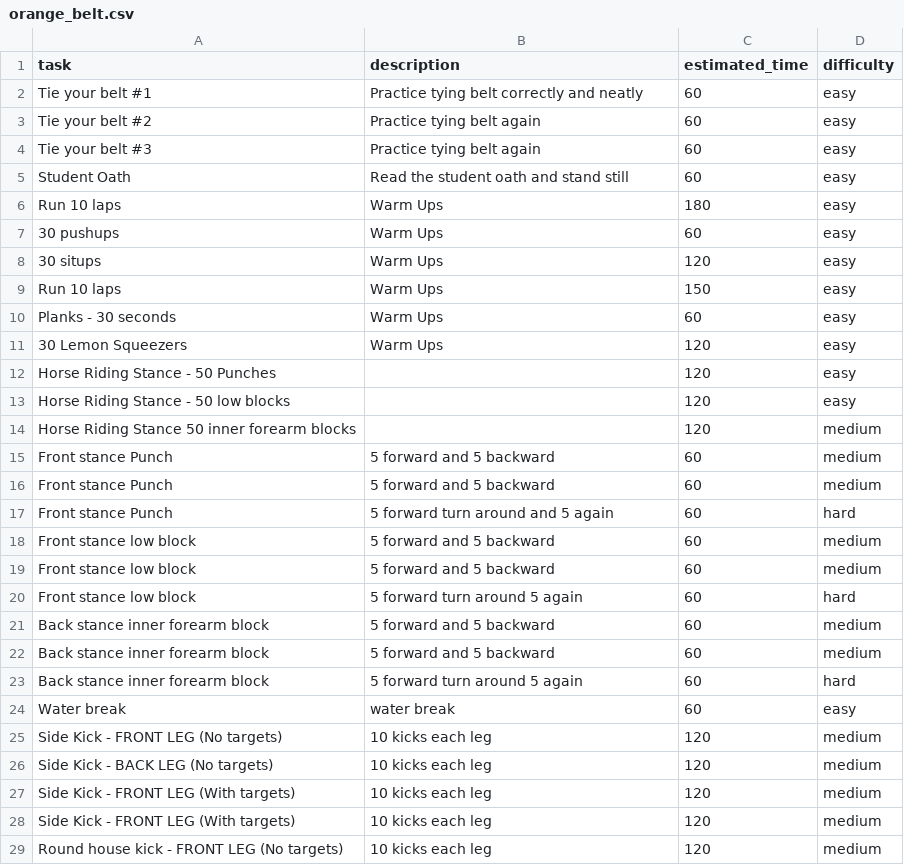
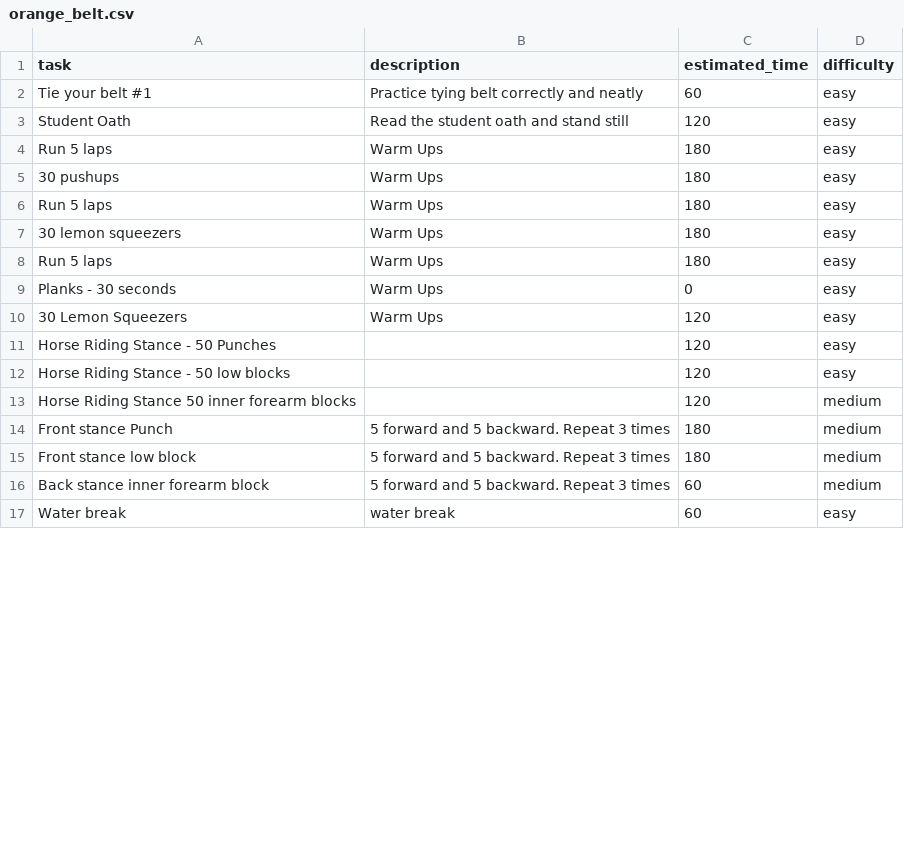
Before and after one commit to khanguyen78/karate-task-tracker, a CSV file: csv/orange_belt.csv, drawn as a sheet; only a part is shown; the diff covers the shown part only.

Commit message:
update orangebelt

```diff
--- a/csv/orange_belt.csv
+++ b/csv/orange_belt.csv
@@ -2,10 +2,9 @@ task,description,estimated_time,difficulty
 Tie your belt #1,Practice tying belt correctly and neatly, 60, easy
-Tie your belt #2,Practice tying belt again, 60, easy
-Tie your belt #3,Practice tying belt again, 60, easy
-Student Oath,Read the student oath and stand still, 60, easy
-Run 10 laps, Warm Ups, 180, easy
-30 pushups, Warm Ups, 60, easy
-30 situps, Warm Ups, 120, easy
-Run 10 laps, Warm Ups, 150, easy
-Planks - 30 seconds, Warm Ups, 60, easy
+Student Oath,Read the student oath and stand still, 120, easy
+Run 5 laps, Warm Ups, 180, easy
+30 pushups, Warm Ups, 180, easy
+Run 5 laps, Warm Ups, 180, easy
+30 lemon squeezers, Warm Ups, 180, easy
+Run 5 laps, Warm Ups, 180, easy
+Planks - 30 seconds, Warm Ups, 0, easy
 30 Lemon Squeezers, Warm Ups, 120, easy
@@ -14,16 +13,5 @@ Horse Riding Stance - 50 low blocks, , 120, easy
 Horse Riding Stance 50 inner forearm blocks, , 120, medium
-Front stance Punch, 5 forward and 5 backward, 60, medium
-Front stance Punch, 5 forward and 5 backward, 60, medium
-Front stance Punch, 5 forward turn around and 5 again, 60, hard
-Front stance low block, 5 forward and 5 backward, 60, medium
-Front stance low block, 5 forward and 5 backward, 60, medium
-Front stance low block, 5 forward  turn around 5 again, 60, hard
-Back stance inner forearm block, 5 forward and 5 backward, 60, medium
-Back stance inner forearm block, 5 forward and 5 backward, 60, medium
-Back stance inner forearm block, 5 forward turn around 5 again, 60, hard
+Front stance Punch, 5 forward and 5 backward. Repeat 3 times, 180, medium
+Front stance low block, 5 forward and 5 backward. Repeat 3 times, 180, medium
+Back stance inner forearm block, 5 forward and 5 backward. Repeat 3 times, 60, medium
 Water break,water break, 60, easy
-Side Kick - FRONT LEG (No targets), 10 kicks each leg, 120, medium
-Side Kick - BACK LEG (No targets), 10 kicks each leg , 120, medium
-Side Kick - FRONT LEG (With targets), 10 kicks each leg, 120, medium
-Side Kick - FRONT LEG (With targets), 10 kicks each leg, 120, medium
-Round house kick - FRONT LEG (No targets), 10 kicks each leg, 120, medium
```
Also changed, not shown: 4 added rows, 3 removed rows and 2 edited cells elsewhere in this file.
